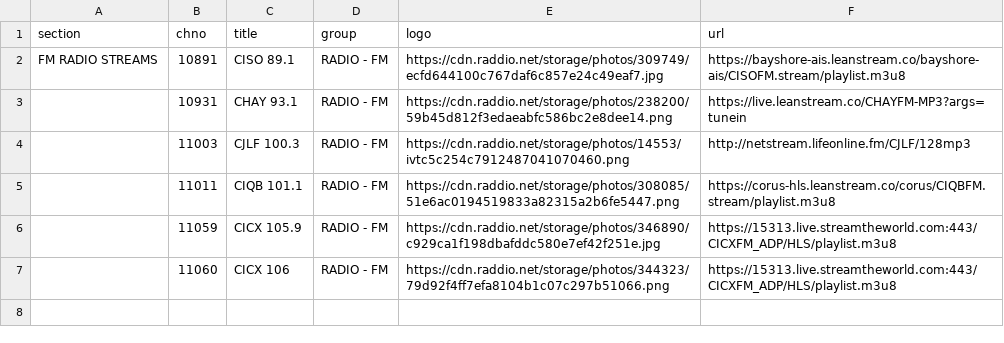
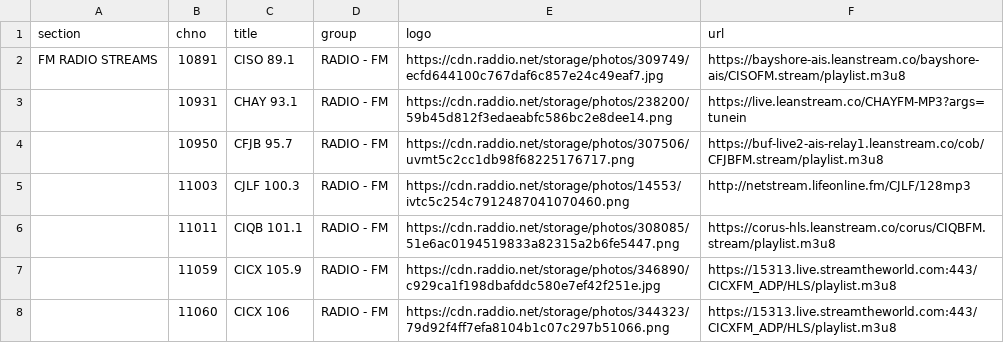
Before and after one commit to sethwv/radio, a CSV file: ca-on-barrie.csv, drawn as a sheet; the diff names each change by its address in the sheet, - before the commit and + after, or states it on an @@ line.

Commit message:
Add Barrie, Take 2

```diff
--- a/ca-on-barrie.csv
+++ b/ca-on-barrie.csv
+row 4:  | 10950 | CFJB 95.7 | RADIO - FM | https://cdn.raddio.net/storage/photos/307506/uvmt5c2cc1db98f68225176717.png | https://buf-live2-ais-relay1.leanstream.co/cob/CFJBFM.stream/playlist.m3u8
```
